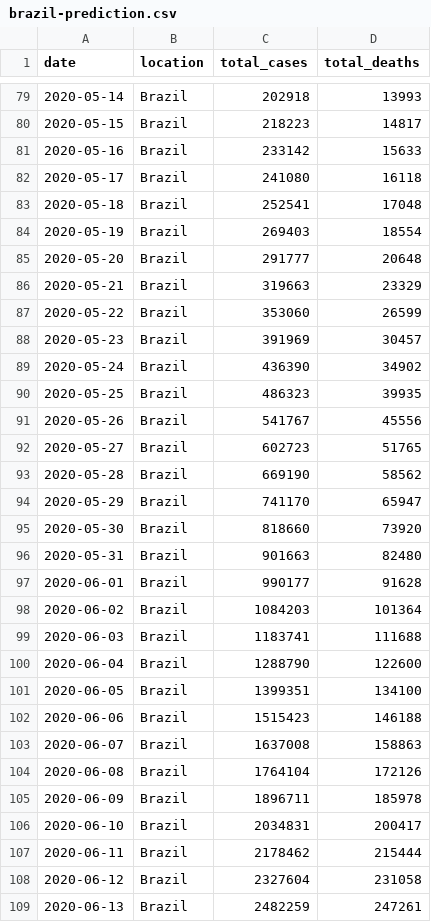
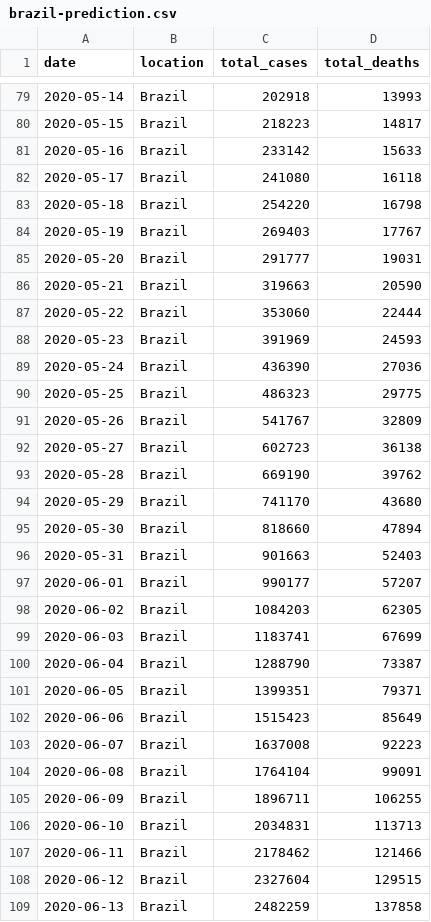
Before and after one commit to marcelo-tibau/covid-19, a CSV file: brazil-prediction.csv, drawn as a sheet; only a part is shown, gaps mark what is left out; the diff covers the shown part only.

Commit message:
Update May 19

```diff
--- a/brazil-prediction.csv
+++ b/brazil-prediction.csv
@@ -82,28 +82,28 @@ date,location,total_cases,total_deaths
 2020-05-17,Brazil,241080,16118
-2020-05-18,Brazil,252541,17048
-2020-05-19,Brazil,269403,18554
-2020-05-20,Brazil,291777,20648
-2020-05-21,Brazil,319663,23329
-2020-05-22,Brazil,353060,26599
-2020-05-23,Brazil,391969,30457
-2020-05-24,Brazil,436390,34902
-2020-05-25,Brazil,486323,39935
-2020-05-26,Brazil,541767,45556
-2020-05-27,Brazil,602723,51765
-2020-05-28,Brazil,669190,58562
-2020-05-29,Brazil,741170,65947
-2020-05-30,Brazil,818660,73920
-2020-05-31,Brazil,901663,82480
-2020-06-01,Brazil,990177,91628
-2020-06-02,Brazil,1084203,101364
-2020-06-03,Brazil,1183741,111688
-2020-06-04,Brazil,1288790,122600
-2020-06-05,Brazil,1399351,134100
-2020-06-06,Brazil,1515423,146188
-2020-06-07,Brazil,1637008,158863
-2020-06-08,Brazil,1764104,172126
-2020-06-09,Brazil,1896711,185978
-2020-06-10,Brazil,2034831,200417
-2020-06-11,Brazil,2178462,215444
-2020-06-12,Brazil,2327604,231058
-2020-06-13,Brazil,2482259,247261
+2020-05-18,Brazil,254220,16798
+2020-05-19,Brazil,269403,17767
+2020-05-20,Brazil,291777,19031
+2020-05-21,Brazil,319663,20590
+2020-05-22,Brazil,353060,22444
+2020-05-23,Brazil,391969,24593
+2020-05-24,Brazil,436390,27036
+2020-05-25,Brazil,486323,29775
+2020-05-26,Brazil,541767,32809
+2020-05-27,Brazil,602723,36138
+2020-05-28,Brazil,669190,39762
+2020-05-29,Brazil,741170,43680
+2020-05-30,Brazil,818660,47894
+2020-05-31,Brazil,901663,52403
+2020-06-01,Brazil,990177,57207
+2020-06-02,Brazil,1084203,62305
+2020-06-03,Brazil,1183741,67699
+2020-06-04,Brazil,1288790,73387
+2020-06-05,Brazil,1399351,79371
+2020-06-06,Brazil,1515423,85649
+2020-06-07,Brazil,1637008,92223
+2020-06-08,Brazil,1764104,99091
+2020-06-09,Brazil,1896711,106255
+2020-06-10,Brazil,2034831,113713
+2020-06-11,Brazil,2178462,121466
+2020-06-12,Brazil,2327604,129515
+2020-06-13,Brazil,2482259,137858
```
Also changed, not shown: 7 edited cells elsewhere in this file.
